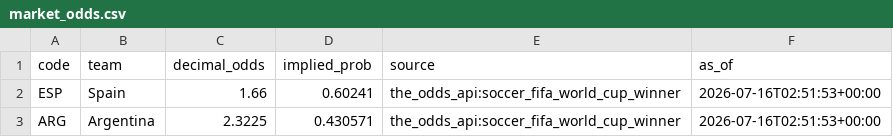
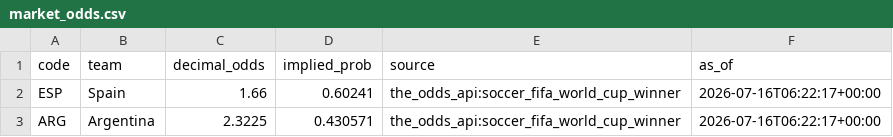
Before and after one commit to j-abed/world-cup-predictor, a CSV file: data/market_odds.csv, drawn as a sheet.

```diff
--- a/data/market_odds.csv
+++ b/data/market_odds.csv
@@ -1,3 +1,3 @@
 code,team,decimal_odds,implied_prob,source,as_of
-ESP,Spain,1.66,0.60241,the_odds_api:soccer_fifa_world_cup_winner,2026-07-16T02:51:53+00:00
-ARG,Argentina,2.3225,0.430571,the_odds_api:soccer_fifa_world_cup_winner,2026-07-16T02:51:53+00:00
+ESP,Spain,1.66,0.60241,the_odds_api:soccer_fifa_world_cup_winner,2026-07-16T06:22:17+00:00
+ARG,Argentina,2.3225,0.430571,the_odds_api:soccer_fifa_world_cup_winner,2026-07-16T06:22:17+00:00
```
Also changed, not shown: 1 other file.
